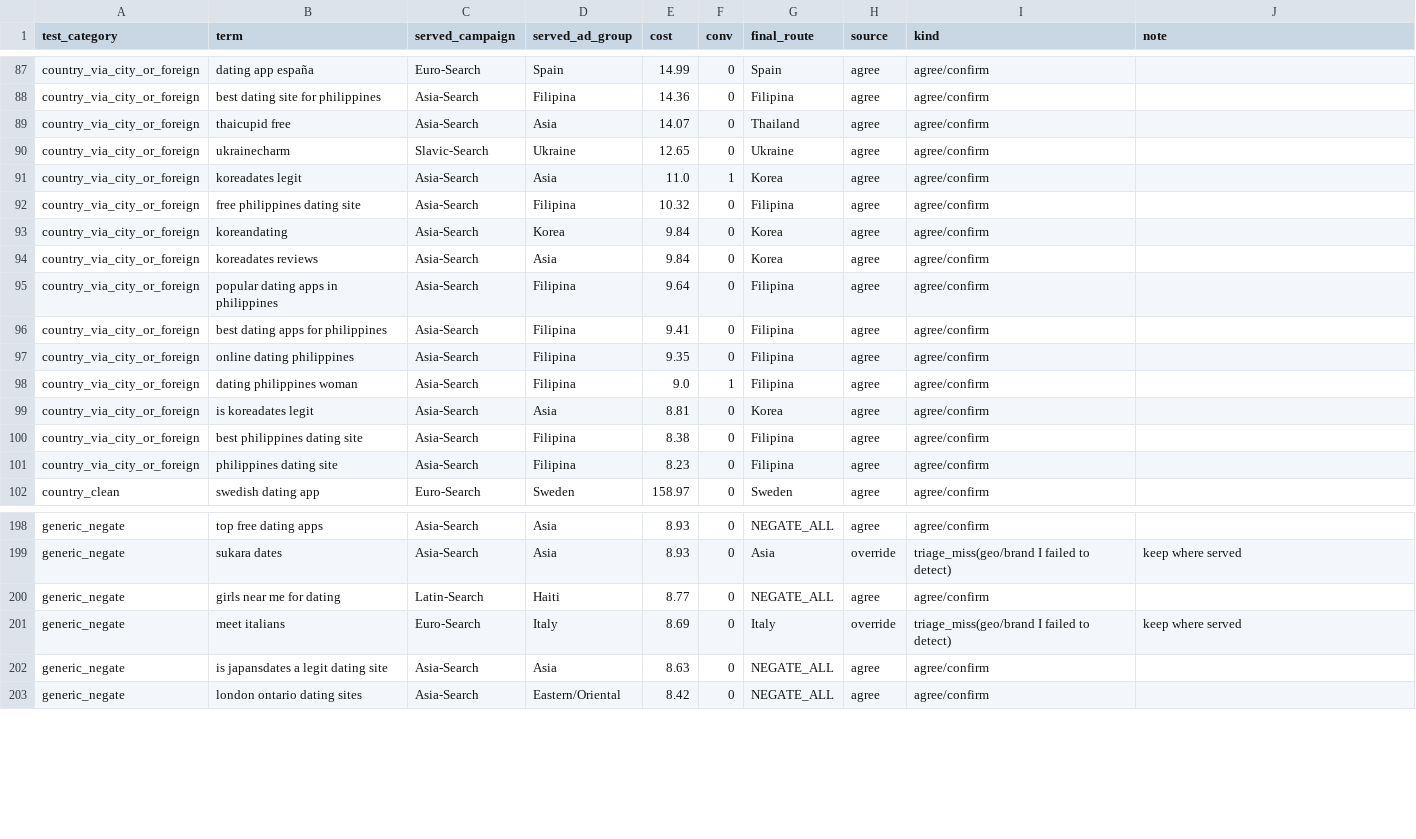
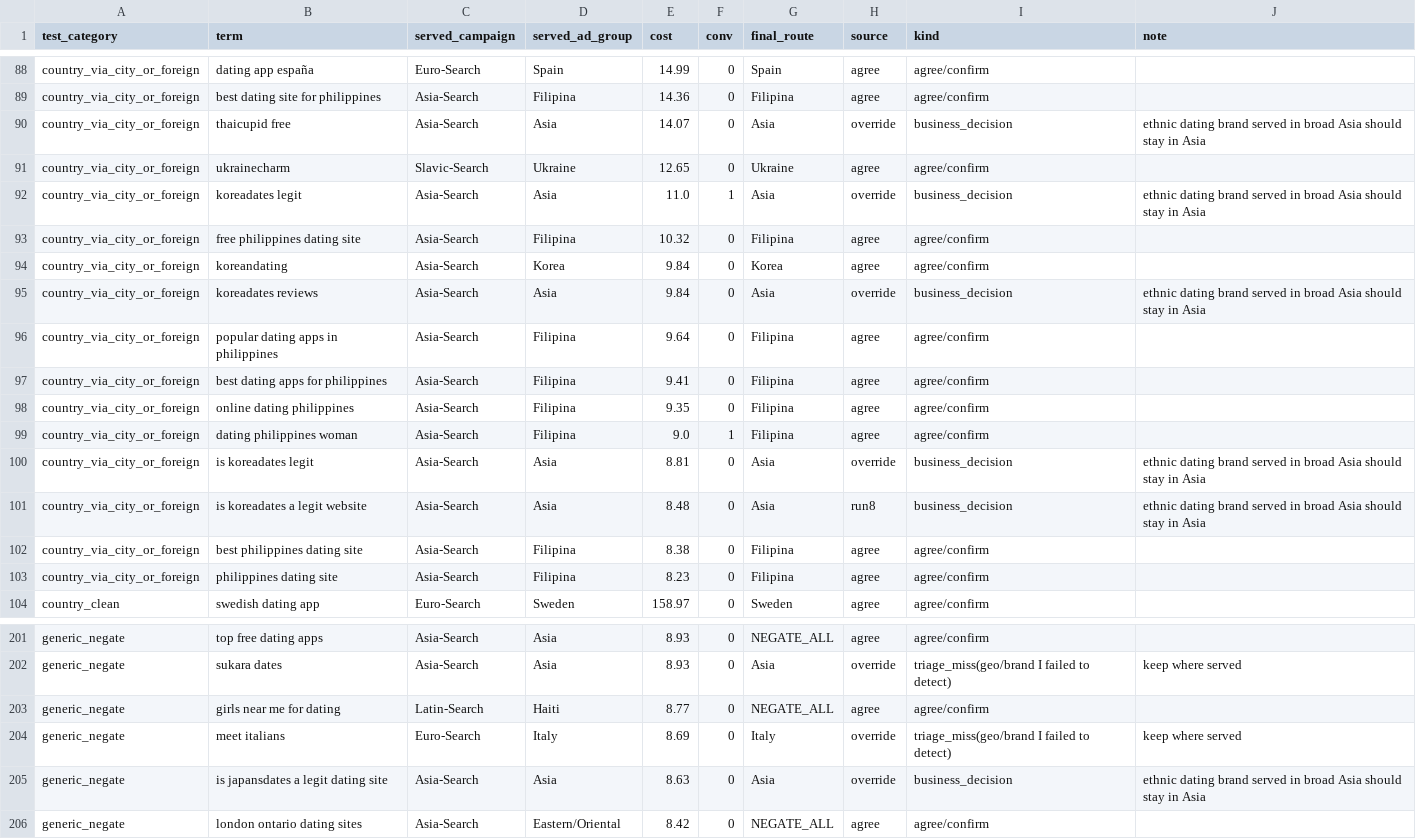
Before and after one commit to denysbobyliev/google-ads-negatives-agent, a CSV file: verticals/dating_geo/eval/golden_set.csv, drawn as a sheet; only a part is shown, gaps mark what is left out; the diff covers the shown part only.

```diff
--- a/verticals/dating_geo/eval/golden_set.csv
+++ b/verticals/dating_geo/eval/golden_set.csv
@@ -88,8 +89,8 @@ country_via_city_or_foreign,dating app españa,Euro-Search,Spain,14.99,0,Spain,a
 country_via_city_or_foreign,best dating site for philippines,Asia-Search,Filipina,14.36,0,Filipina,agree,agree/confirm,
-country_via_city_or_foreign,thaicupid free,Asia-Search,Asia,14.07,0,Thailand,agree,agree/confirm,
+country_via_city_or_foreign,thaicupid free,Asia-Search,Asia,14.07,0,Asia,override,business_decision,ethnic dating brand served in broad Asia should stay in Asia
 country_via_city_or_foreign,ukrainecharm,Slavic-Search,Ukraine,12.65,0,Ukraine,agree,agree/confirm,
-country_via_city_or_foreign,koreadates legit,Asia-Search,Asia,11.0,1,Korea,agree,agree/confirm,
+country_via_city_or_foreign,koreadates legit,Asia-Search,Asia,11.0,1,Asia,override,business_decision,ethnic dating brand served in broad Asia should stay in Asia
 country_via_city_or_foreign,free philippines dating site,Asia-Search,Filipina,10.32,0,Filipina,agree,agree/confirm,
 country_via_city_or_foreign,koreandating,Asia-Search,Korea,9.84,0,Korea,agree,agree/confirm,
-country_via_city_or_foreign,koreadates reviews,Asia-Search,Asia,9.84,0,Korea,agree,agree/confirm,
+country_via_city_or_foreign,koreadates reviews,Asia-Search,Asia,9.84,0,Asia,override,business_decision,ethnic dating brand served in broad Asia should stay in Asia
 country_via_city_or_foreign,popular dating apps in philippines,Asia-Search,Filipina,9.64,0,Filipina,agree,agree/confirm,
@@ -98,3 +99,4 @@ country_via_city_or_foreign,online dating philippines,Asia-Search,Filipina,9.35,
 country_via_city_or_foreign,dating philippines woman,Asia-Search,Filipina,9.0,1,Filipina,agree,agree/confirm,
-country_via_city_or_foreign,is koreadates legit,Asia-Search,Asia,8.81,0,Korea,agree,agree/confirm,
+country_via_city_or_foreign,is koreadates legit,Asia-Search,Asia,8.81,0,Asia,override,business_decision,ethnic dating brand served in broad Asia should stay in Asia
+country_via_city_or_foreign,is koreadates a legit website,Asia-Search,Asia,8.48,0,Asia,run8,business_decision,ethnic dating brand served in broad Asia should stay in Asia
 country_via_city_or_foreign,best philippines dating site,Asia-Search,Filipina,8.38,0,Filipina,agree,agree/confirm,
@@ -201,3 +204,3 @@ generic_negate,girls near me for dating,Latin-Search,Haiti,8.77,0,NEGATE_ALL,agr
 generic_negate,meet italians,Euro-Search,Italy,8.69,0,Italy,override,triage_miss(geo/brand I failed to detect),keep where served
-generic_negate,is japansdates a legit dating site,Asia-Search,Asia,8.63,0,NEGATE_ALL,agree,agree/confirm,
+generic_negate,is japansdates a legit dating site,Asia-Search,Asia,8.63,0,Asia,override,business_decision,ethnic dating brand served in broad Asia should stay in Asia
 generic_negate,london ontario dating sites,Asia-Search,Eastern/Oriental,8.42,0,NEGATE_ALL,agree,agree/confirm,
```
Also changed, not shown: 6 added rows and 32 edited cells elsewhere in this file, 13 other files.
